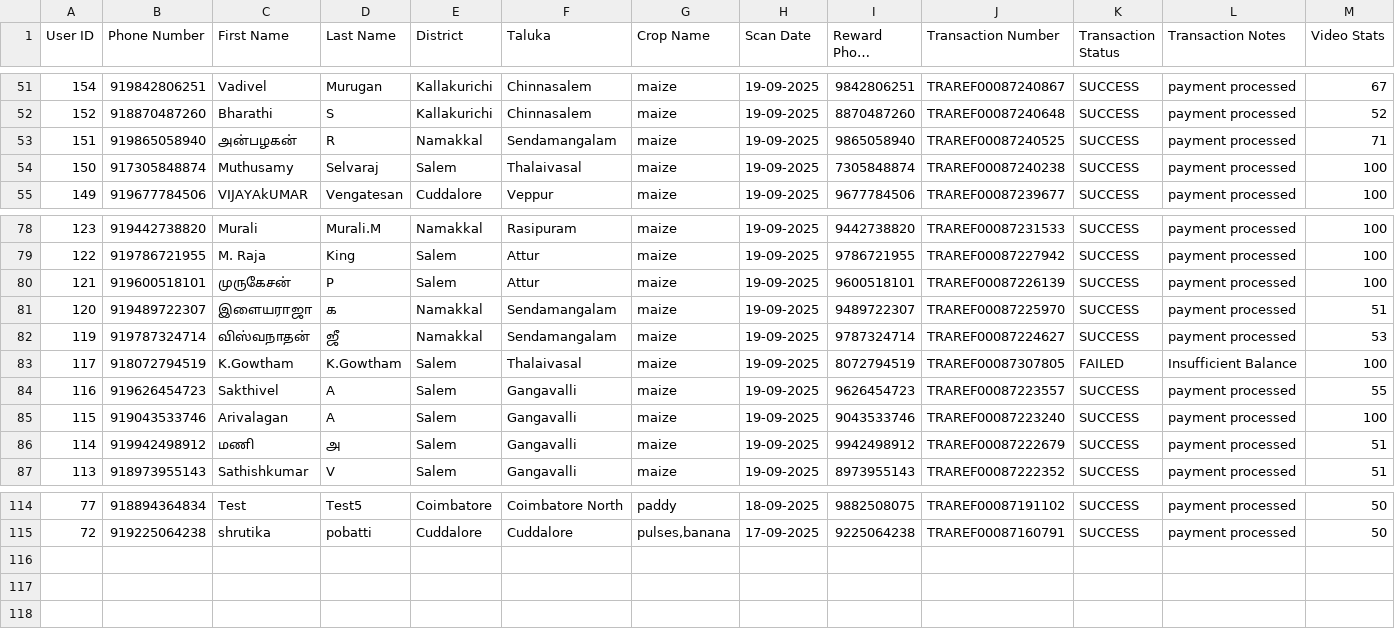
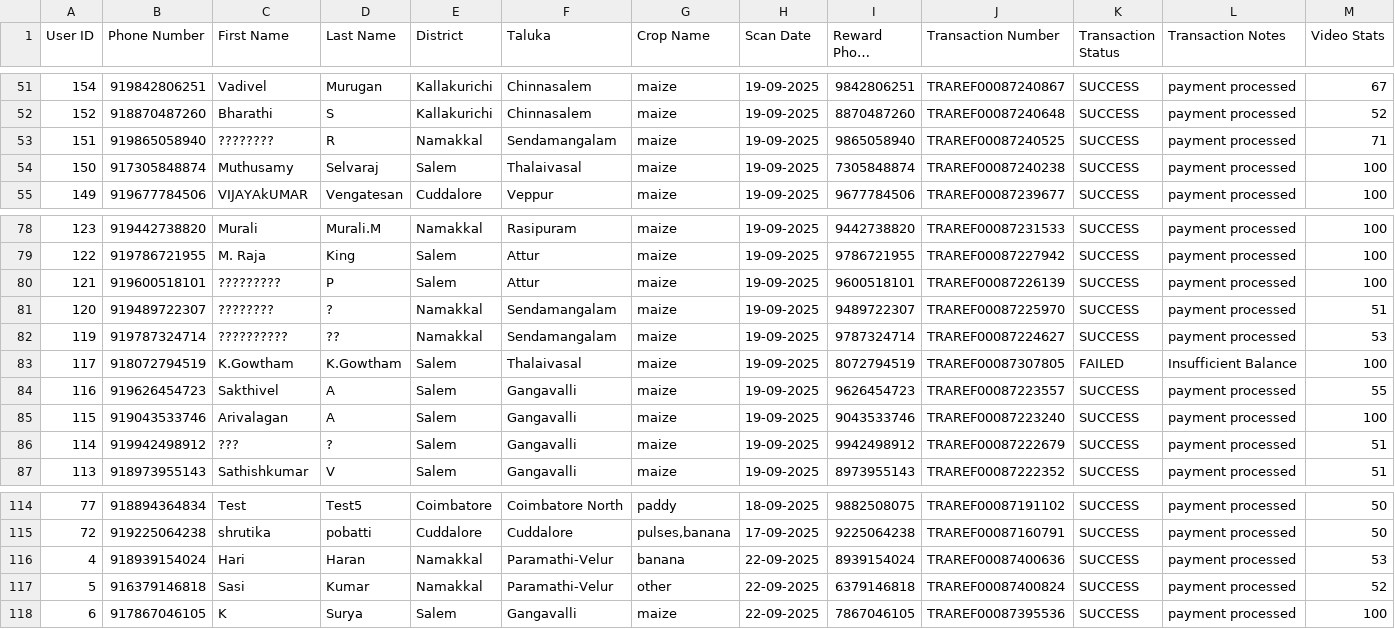
Before and after one commit to diagrital/rallis_watch_and_win, a CSV file: data.csv, drawn as a sheet; only a part is shown, gaps mark what is left out; long unchanged cells end in …; rows hold the shown columns only; the diff names each change by its address in the sheet, - before the commit and + after, or states it on an @@ line.

Commit message:
Append new rows from Google Sheets

```diff
--- a/data.csv
+++ b/data.csv
-C53 (First Name): அன்பழகன்
+C53 (First Name): ????????
-C80 (First Name): முருகேசன்
+C80 (First Name): ?????????
-C81 (First Name): இளையராஜா
+C81 (First Name): ????????
-D81 (Last Name): க
+D81 (Last Name): ?
-C82 (First Name): விஸ்வநாதன்
+C82 (First Name): ??????????
-D82 (Last Name): ஜீ
+D82 (Last Name): ??
-C86 (First Name): மணி
+C86 (First Name): ???
-D86 (Last Name): அ
+D86 (Last Name): ?
+row 116: 4 | 918939154024 | Hari | Haran | Namakkal | Paramathi-Velur | banana | 22-09-2025 | 8939154024 | TRAREF00087400636 | SUCCESS | payment processed | 53
+row 117: 5 | 916379146818 | Sasi | Kumar | Namakkal | Paramathi-Velur | other | 22-09-2025 | 6379146818 | TRAREF00087400824 | SUCCESS | payment processed | 52
+row 118: 6 | 917867046105 | K | Surya | Salem | Gangavalli | maize | 22-09-2025 | 7867046105 | TRAREF00087395536 | SUCCESS | payment processed | 100
```
